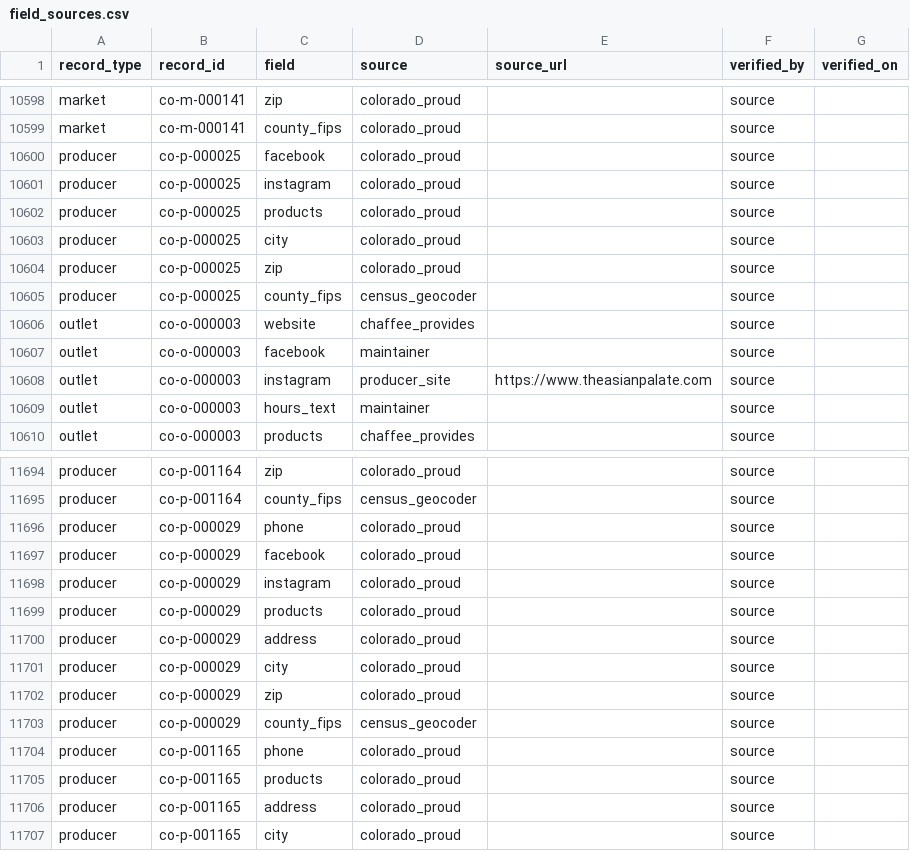
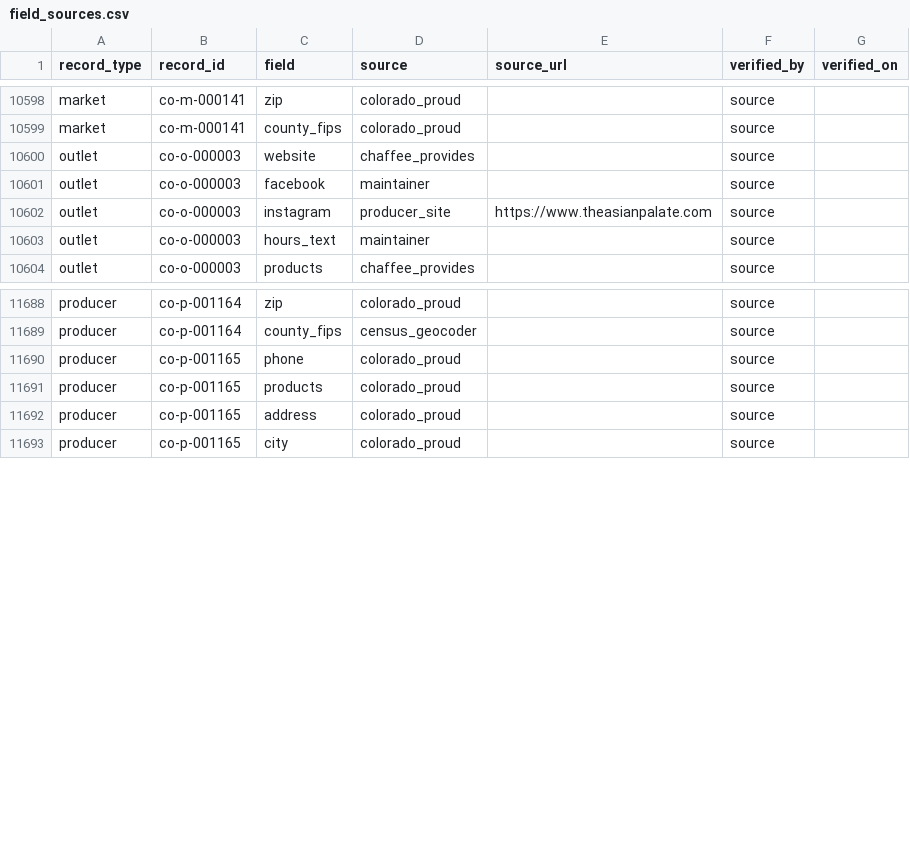
Before and after one commit to open-food-web/colorado-open-food-web, a CSV file: data/colorado/field_sources.csv, drawn as a sheet; only a part is shown, gaps mark what is left out; the diff names each change by its address in the sheet, - before the commit and + after, or states it on an @@ line.

```diff
--- a/data/colorado/field_sources.csv
+++ b/data/colorado/field_sources.csv
-row 10600: producer | co-p-000025 | facebook | colorado_proud |  | source
-row 10601: producer | co-p-000025 | instagram | colorado_proud |  | source
-row 10602: producer | co-p-000025 | products | colorado_proud |  | source
-row 10603: producer | co-p-000025 | city | colorado_proud |  | source
-row 10604: producer | co-p-000025 | zip | colorado_proud |  | source
-row 10605: producer | co-p-000025 | county_fips | census_geocoder |  | source
-row 11696: producer | co-p-000029 | phone | colorado_proud |  | source
-row 11697: producer | co-p-000029 | facebook | colorado_proud |  | source
-row 11698: producer | co-p-000029 | instagram | colorado_proud |  | source
-row 11699: producer | co-p-000029 | products | colorado_proud |  | source
-row 11700: producer | co-p-000029 | address | colorado_proud |  | source
-row 11701: producer | co-p-000029 | city | colorado_proud |  | source
-row 11702: producer | co-p-000029 | zip | colorado_proud |  | source
-row 11703: producer | co-p-000029 | county_fips | census_geocoder |  | source
```
Also changed, not shown: data/colorado/locations.csv, data/colorado/producer_locations.csv, 7 other files.
